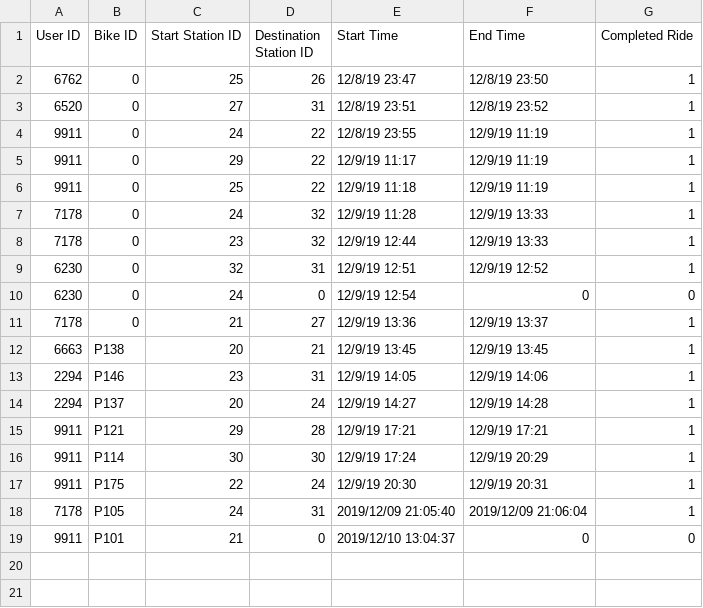
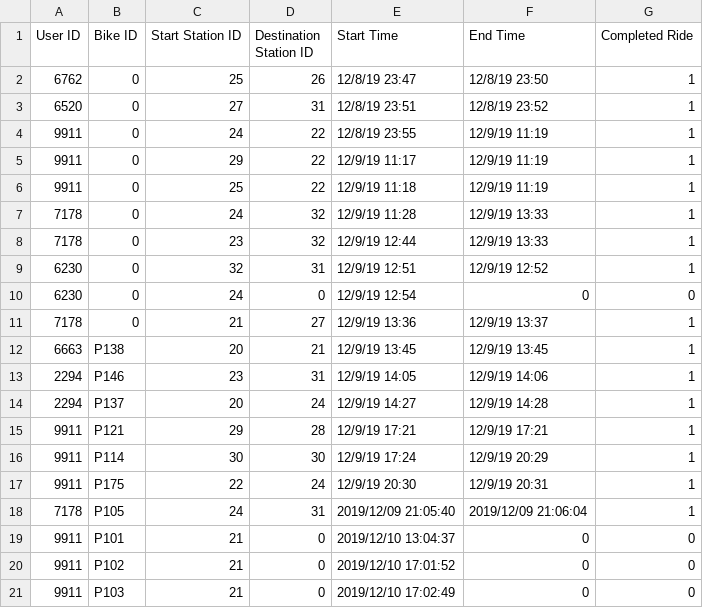
Before and after one commit to hnc13/a4, a CSV file: data-files/ride-history.csv, drawn as a sheet.

Commit message:
Fixed bracket issues again. Fixed trackBikes(). There are issues with rentBike().

```diff
--- a/data-files/ride-history.csv
+++ b/data-files/ride-history.csv
@@ -19 +19,3 @@ User ID,Bike ID,Start Station ID,Destination Station ID, Start Time, End Time, C
 9911,P101,21,0,2019/12/10 13:04:37,0,0
+9911,P102,21,0,2019/12/10 17:01:52,0,0
+9911,P103,21,0,2019/12/10 17:02:49,0,0
```
Also changed, not shown: data-files/bikeLocation-data.csv, data-files/station-data.csv, 1 other file.
